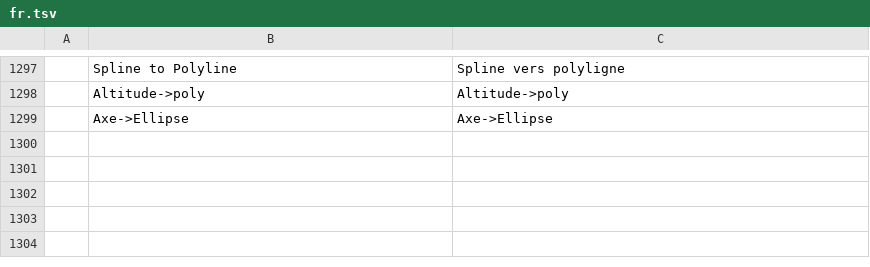
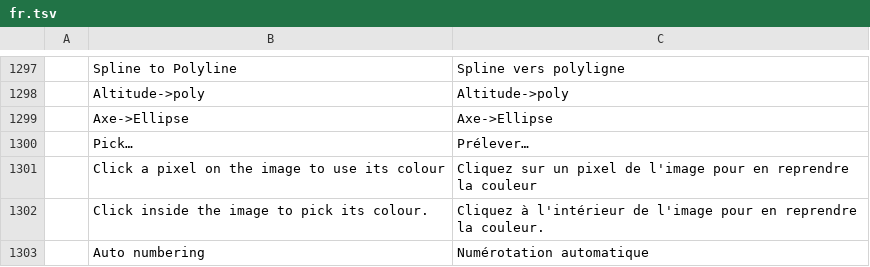
Before and after one commit to zorgglubb/cadcraft, a TSV file: crates/ui-egui/src/i18n/fr.tsv, drawn as a sheet; only a part is shown, gaps mark what is left out; the diff names each change by its address in the sheet, - before the commit and + after, or states it on an @@ line.

```diff
--- a/crates/ui-egui/src/i18n/fr.tsv
+++ b/crates/ui-egui/src/i18n/fr.tsv
+row 1300:  | Pick… | Prélever…
+row 1301:  | Click a pixel on the image to use its colour | Cliquez sur un pixel de l'image pour en reprendre la couleur
+row 1302:  | Click inside the image to pick its colour. | Cliquez à l'intérieur de l'image pour en reprendre la couleur.
+row 1303:  | Auto numbering | Numérotation automatique
```
Also changed, not shown: crates/ui-egui/src/i18n/uk.tsv, 2 other files.
